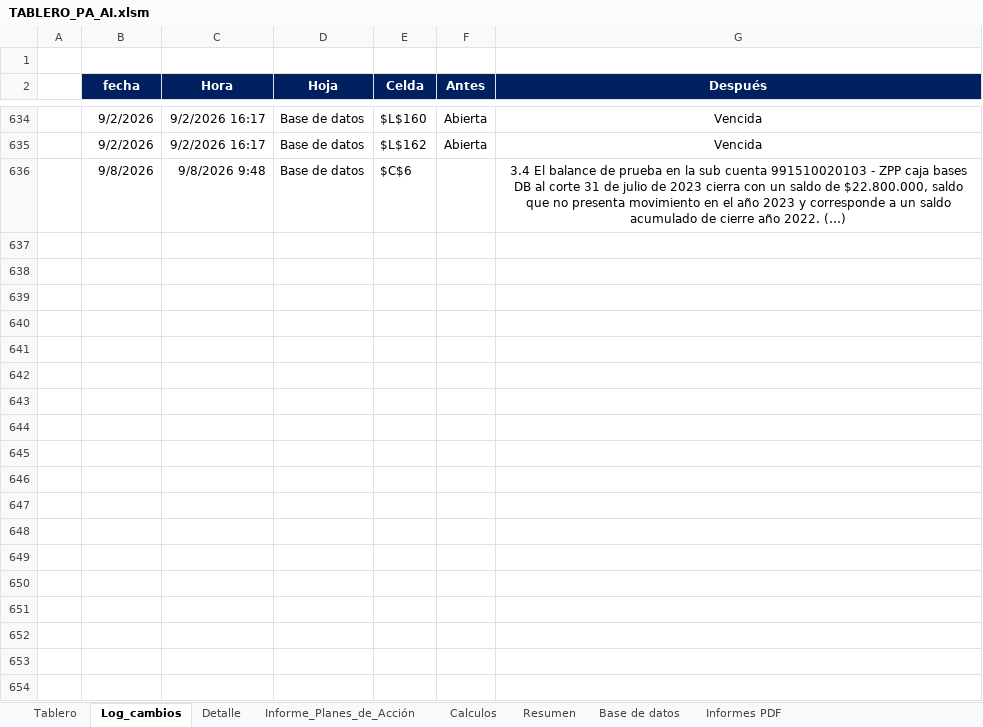
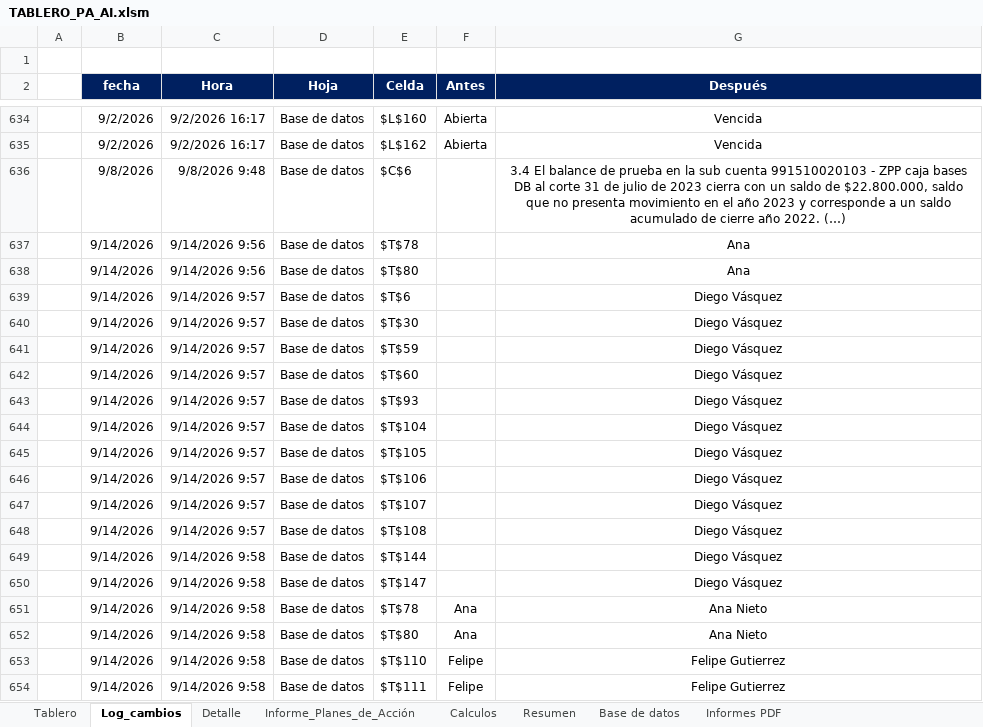
Before and after one commit to diego12vas-cmd/tableros-control, an Excel workbook: TABLERO_PA_AI.xlsm, sheet Log_cambios, drawn as a sheet; only a part is shown, gaps mark what is left out; values as stored, in another font and other column widths than the file's, no borders; charts and pictures not drawn; the diff covers the shown part only; the diff names each change by its address in the sheet, - before the commit and + after, or states it on an @@ line.

```diff
--- a/TABLERO_PA_AI.xlsm (sheet Log_cambios)
+++ b/TABLERO_PA_AI.xlsm (sheet Log_cambios)
+row 637:  | 9/14/2026 | 9/14/2026 9:56 | Base de datos | $T$78 |  | Ana
+row 638:  | 9/14/2026 | 9/14/2026 9:56 | Base de datos | $T$80 |  | Ana
+row 639:  | 9/14/2026 | 9/14/2026 9:57 | Base de datos | $T$6 |  | Diego Vásquez
+row 640:  | 9/14/2026 | 9/14/2026 9:57 | Base de datos | $T$30 |  | Diego Vásquez
+row 641:  | 9/14/2026 | 9/14/2026 9:57 | Base de datos | $T$59 |  | Diego Vásquez
+row 642:  | 9/14/2026 | 9/14/2026 9:57 | Base de datos | $T$60 |  | Diego Vásquez
+row 643:  | 9/14/2026 | 9/14/2026 9:57 | Base de datos | $T$93 |  | Diego Vásquez
+row 644:  | 9/14/2026 | 9/14/2026 9:57 | Base de datos | $T$104 |  | Diego Vásquez
+row 645:  | 9/14/2026 | 9/14/2026 9:57 | Base de datos | $T$105 |  | Diego Vásquez
+row 646:  | 9/14/2026 | 9/14/2026 9:57 | Base de datos | $T$106 |  | Diego Vásquez
+row 647:  | 9/14/2026 | 9/14/2026 9:57 | Base de datos | $T$107 |  | Diego Vásquez
+row 648:  | 9/14/2026 | 9/14/2026 9:57 | Base de datos | $T$108 |  | Diego Vásquez
+row 649:  | 9/14/2026 | 9/14/2026 9:58 | Base de datos | $T$144 |  | Diego Vásquez
+row 650:  | 9/14/2026 | 9/14/2026 9:58 | Base de datos | $T$147 |  | Diego Vásquez
+row 651:  | 9/14/2026 | 9/14/2026 9:58 | Base de datos | $T$78 | Ana | Ana Nieto
+row 652:  | 9/14/2026 | 9/14/2026 9:58 | Base de datos | $T$80 | Ana | Ana Nieto
+row 653:  | 9/14/2026 | 9/14/2026 9:58 | Base de datos | $T$110 | Felipe | Felipe Gutierrez
+row 654:  | 9/14/2026 | 9/14/2026 9:58 | Base de datos | $T$111 | Felipe | Felipe Gutierrez
```
Also changed, not shown: 42 added rows elsewhere in this sheet, sheet Base de datos, sheet Resumen, sheet Tablero, hidden cells.
